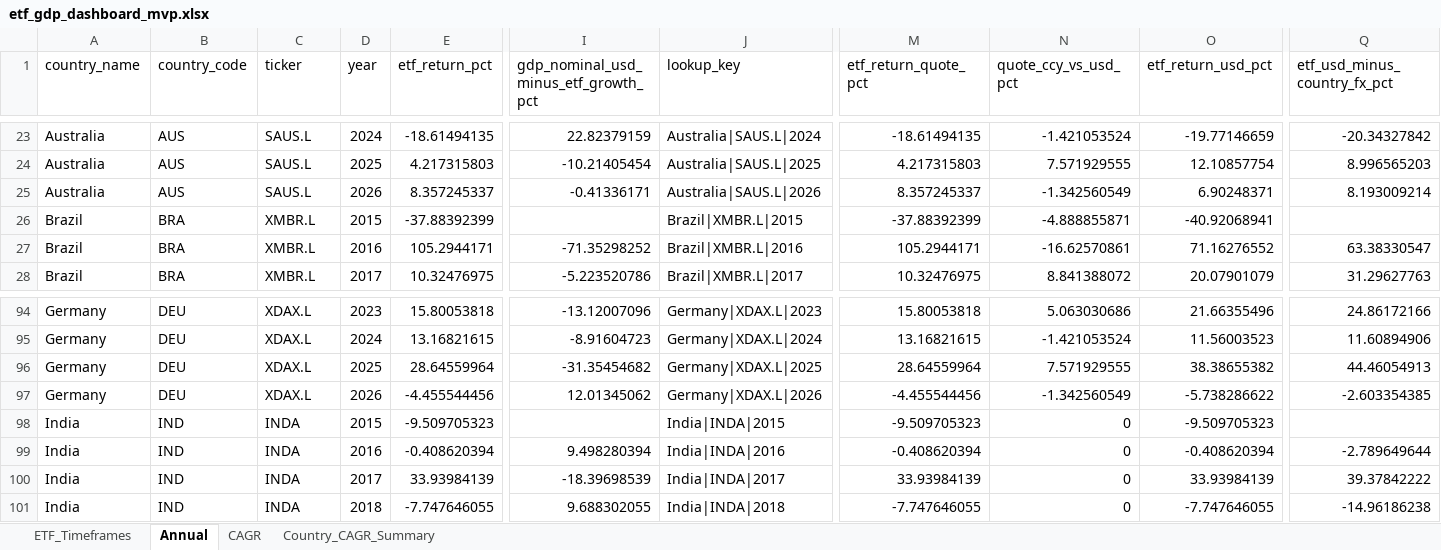
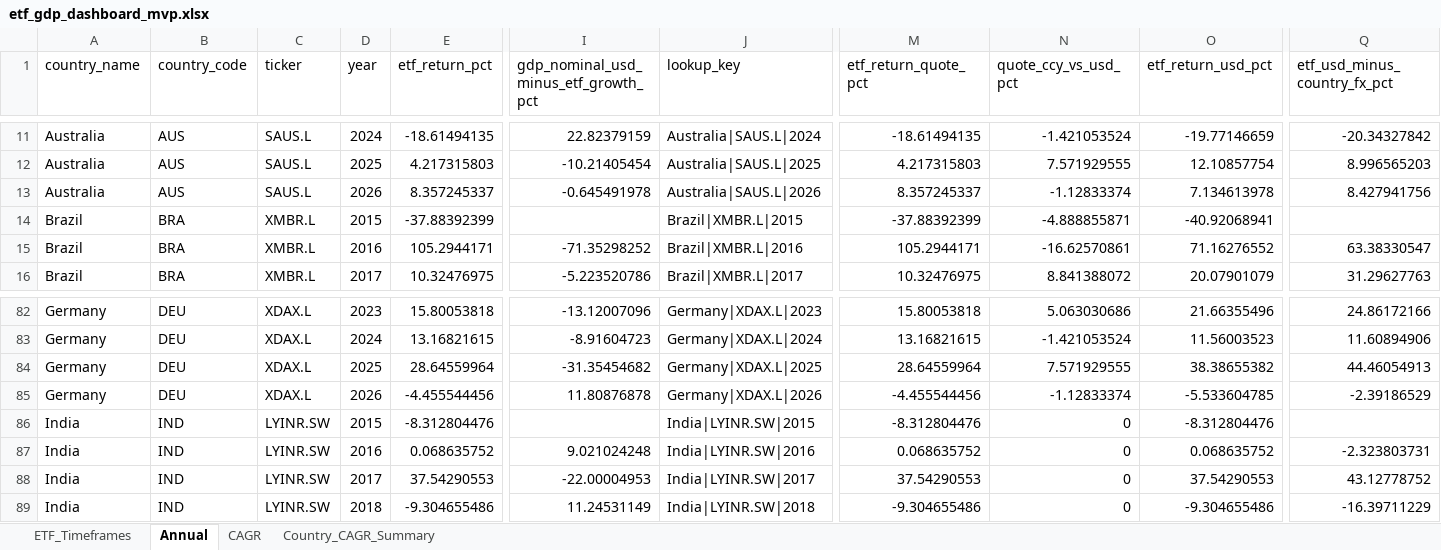
Before and after one commit to RamitChutani/macro-etf-data, an Excel workbook: data/outputs/etf_gdp_dashboard_mvp.xlsx, sheet Annual, drawn as a sheet; only a part is shown, gaps mark what is left out; values as stored, in another font and other column widths than the file's, no borders; addresses are those after the commit; the diff covers the shown part only; the diff names each change by its address in the sheet, - before the commit and + after, or states it on an @@ line.

```diff
--- a/data/outputs/etf_gdp_dashboard_mvp.xlsx (sheet Annual)
+++ b/data/outputs/etf_gdp_dashboard_mvp.xlsx (sheet Annual)
-I13: -0.41336171
+I13: -0.645491978
-N13 (quote_ccy_vs_usd_pct): -1.342560549
+N13 (quote_ccy_vs_usd_pct): -1.12833374
-O13 (etf_return_usd_pct): 6.90248371
+O13 (etf_return_usd_pct): 7.134613978
-Q13 (etf_usd_minus_country_fx_pct): 8.193009214
+Q13 (etf_usd_minus_country_fx_pct): 8.427941756
-I85: 12.01345062
+I85: 11.80876878
-N85 (quote_ccy_vs_usd_pct): -1.342560549
+N85 (quote_ccy_vs_usd_pct): -1.12833374
-O85 (etf_return_usd_pct): -5.738286622
+O85 (etf_return_usd_pct): -5.533604785
-Q85 (etf_usd_minus_country_fx_pct): -2.603354385
+Q85 (etf_usd_minus_country_fx_pct): -2.39186529
-C86:C89 (ticker): INDA
+C86:C89 (ticker): LYINR.SW
-E86 (etf_return_pct): -9.509705323
+E86 (etf_return_pct): -8.312804476
-J86 (lookup_key): India|INDA|2015
+J86 (lookup_key): India|LYINR.SW|2015
-M86 (etf_return_quote_pct): -9.509705323
+M86 (etf_return_quote_pct): -8.312804476
-O86 (etf_return_usd_pct): -9.509705323
+O86 (etf_return_usd_pct): -8.312804476
-E87 (etf_return_pct): -0.408620394
+E87 (etf_return_pct): 0.068635752
-I87: 9.498280394
+I87: 9.021024248
-J87 (lookup_key): India|INDA|2016
+J87 (lookup_key): India|LYINR.SW|2016
-M87 (etf_return_quote_pct): -0.408620394
+M87 (etf_return_quote_pct): 0.068635752
-O87 (etf_return_usd_pct): -0.408620394
+O87 (etf_return_usd_pct): 0.068635752
-Q87 (etf_usd_minus_country_fx_pct): -2.789649644
+Q87 (etf_usd_minus_country_fx_pct): -2.323803731
-E88 (etf_return_pct): 33.93984139
+E88 (etf_return_pct): 37.54290553
-I88: -18.39698539
+I88: -22.00004953
-J88 (lookup_key): India|INDA|2017
+J88 (lookup_key): India|LYINR.SW|2017
-M88 (etf_return_quote_pct): 33.93984139
+M88 (etf_return_quote_pct): 37.54290553
-O88 (etf_return_usd_pct): 33.93984139
+O88 (etf_return_usd_pct): 37.54290553
-Q88 (etf_usd_minus_country_fx_pct): 39.37842222
+Q88 (etf_usd_minus_country_fx_pct): 43.12778752
-E89 (etf_return_pct): -7.747646055
+E89 (etf_return_pct): -9.304655486
-I89: 9.688302055
+I89: 11.24531149
-J89 (lookup_key): India|INDA|2018
+J89 (lookup_key): India|LYINR.SW|2018
-M89 (etf_return_quote_pct): -7.747646055
+M89 (etf_return_quote_pct): -9.304655486
-O89 (etf_return_usd_pct): -7.747646055
+O89 (etf_return_usd_pct): -9.304655486
-Q89 (etf_usd_minus_country_fx_pct): -14.96186238
+Q89 (etf_usd_minus_country_fx_pct): -16.39711229
```
Also changed, not shown: 24 added rows, 36 removed rows and 120 edited cells elsewhere in this sheet, sheet ETF_Timeframes, sheet CAGR, sheet Country_CAGR_Summary, 6 other files.
